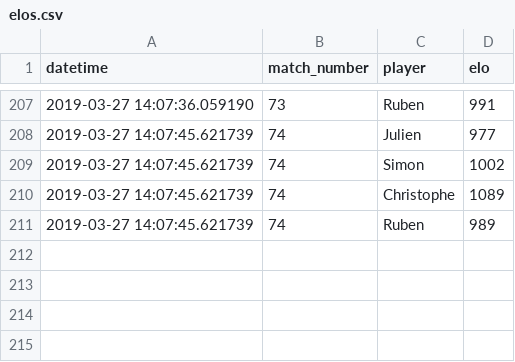
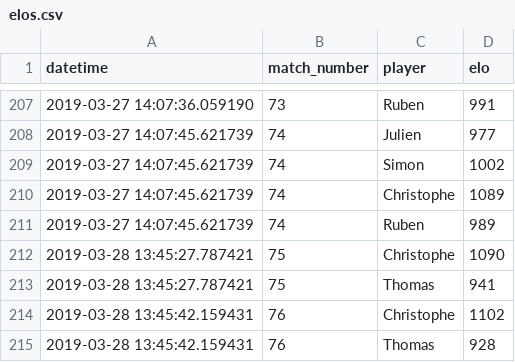
Before and after one commit to jcolot/FourPlayersEloRating, a CSV file: elos.csv, drawn as a sheet; only a part is shown, gaps mark what is left out.

```diff
--- a/elos.csv
+++ b/elos.csv
@@ -211 +211,5 @@ datetime,match_number,player,elo
 2019-03-27 14:07:45.621739,74,Ruben,989
+2019-03-28 13:45:27.787421,75,Christophe,1090
+2019-03-28 13:45:27.787421,75,Thomas,941
+2019-03-28 13:45:42.159431,76,Christophe,1102
+2019-03-28 13:45:42.159431,76,Thomas,928
```
Also changed, not shown: scores.csv, 2 other files.
